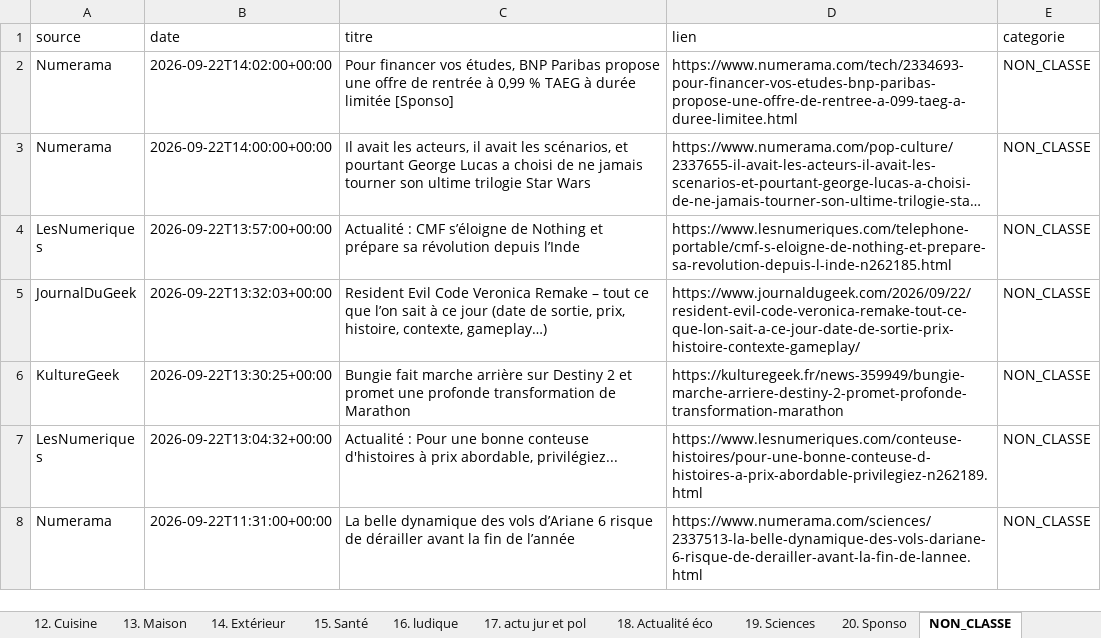
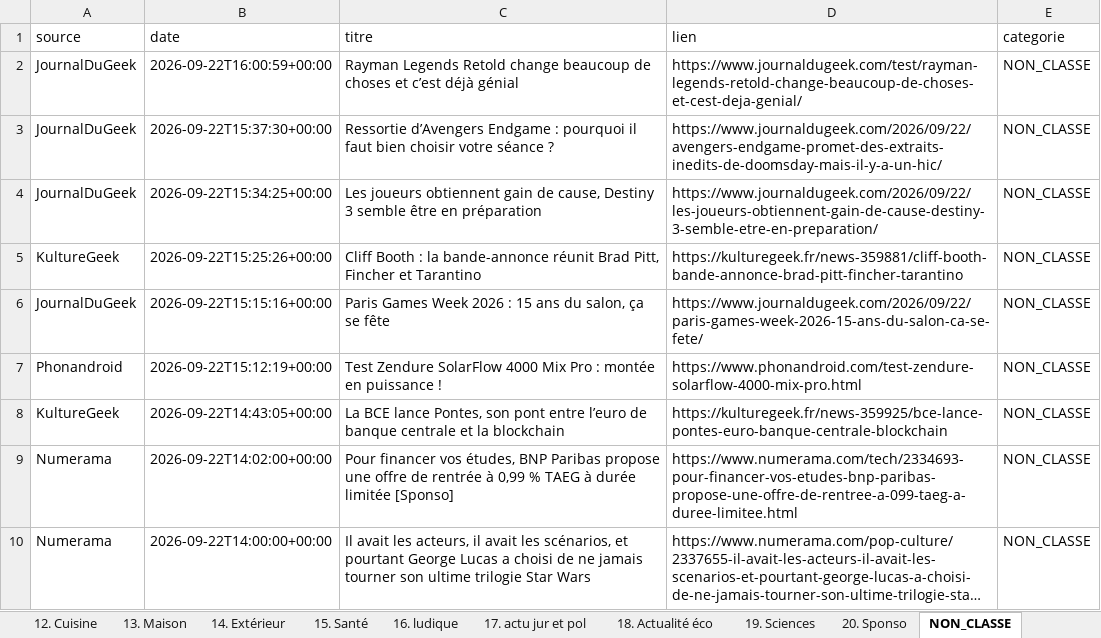
Before and after one commit to djhadef-star/rss-categories, an Excel workbook: output/rss_history_2.xlsx, sheet NON_CLASSE, drawn as a sheet; only a part is shown; the shorter side is filled out with more unchanged rows; long unchanged cells end in …; values as stored, in another font and other column widths than the file's, no borders; the diff names each change by its address in the sheet, - before the commit and + after, or states it on an @@ line.

```diff
--- a/output/rss_history_2.xlsx (sheet NON_CLASSE)
+++ b/output/rss_history_2.xlsx (sheet NON_CLASSE)
+row 2: JournalDuGeek | 2026-09-22T16:00:59+00:00 | Rayman Legends Retold change beaucoup de choses et c’est déjà génial | https://www.journaldugeek.com/test/rayman-legends-retold-change-beaucoup-de-choses-et-cest-deja-genial/ | NON_CLASSE
+row 3: JournalDuGeek | 2026-09-22T15:37:30+00:00 | Ressortie d’Avengers Endgame : pourquoi il faut bien choisir votre séance ? | https://www.journaldugeek.com/2026/09/22/avengers-endgame-promet-des-extraits-inedits-de-doomsday-mais-il-y-a-un-hic/ | NON_CLASSE
+row 4: JournalDuGeek | 2026-09-22T15:34:25+00:00 | Les joueurs obtiennent gain de cause, Destiny 3 semble être en préparation | https://www.journaldugeek.com/2026/09/22/les-joueurs-obtiennent-gain-de-cause-destiny-3-semble-etre-en-preparation/ | NON_CLASSE
+row 5: KultureGeek | 2026-09-22T15:25:26+00:00 | Cliff Booth : la bande-annonce réunit Brad Pitt, Fincher et Tarantino | https://kulturegeek.fr/news-359881/cliff-booth-bande-annonce-brad-pitt-fincher-tarantino | NON_CLASSE
+row 6: JournalDuGeek | 2026-09-22T15:15:16+00:00 | Paris Games Week 2026 : 15 ans du salon, ça se fête | https://www.journaldugeek.com/2026/09/22/paris-games-week-2026-15-ans-du-salon-ca-se-fete/ | NON_CLASSE
+row 7: Phonandroid | 2026-09-22T15:12:19+00:00 | Test Zendure SolarFlow 4000 Mix Pro : montée en puissance ! | https://www.phonandroid.com/test-zendure-solarflow-4000-mix-pro.html | NON_CLASSE
+row 8: KultureGeek | 2026-09-22T14:43:05+00:00 | La BCE lance Pontes, son pont entre l’euro de banque centrale et la blockchain | https://kulturegeek.fr/news-359925/bce-lance-pontes-euro-banque-centrale-blockchain | NON_CLASSE
```
Also changed, not shown: sheet Tous_les_articles, sheet 16. ludique, sheet 1. SMARTPHONE, sheet 10. Voiture, sheet 6. IA, sheet 20. Sponso, 7 more sheets, output/rss_history.xlsx, 2 other files.
